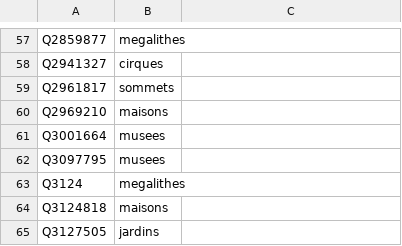
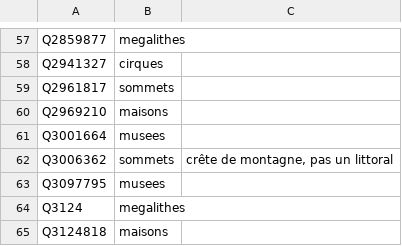
Before and after one commit to alexnr10/roam, a CSV file: pipeline/data/manual/themes.csv, drawn as a sheet; only a part is shown, gaps mark what is left out; the shorter side is filled out with more unchanged rows; the diff names each change by its address in the sheet, - before the commit and + after, or states it on an @@ line.

Commit message:
changement theme crete

```diff
--- a/pipeline/data/manual/themes.csv
+++ b/pipeline/data/manual/themes.csv
+row 62: Q3006362 | sommets | crête de montagne, pas un littoral
```
Also changed, not shown: 1 other file.
